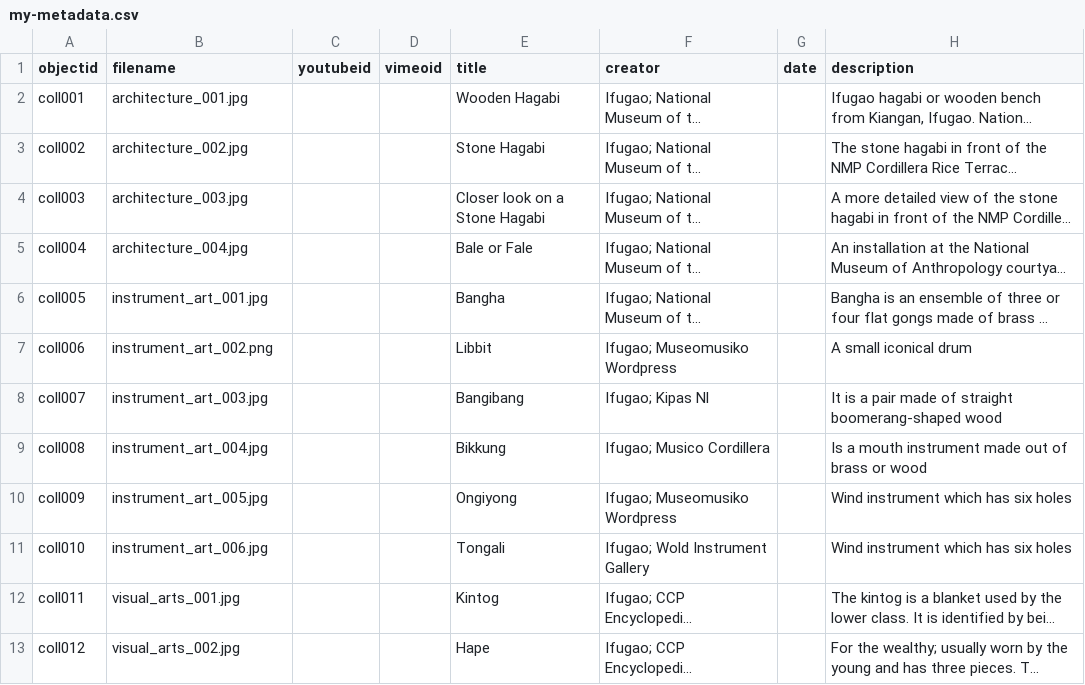
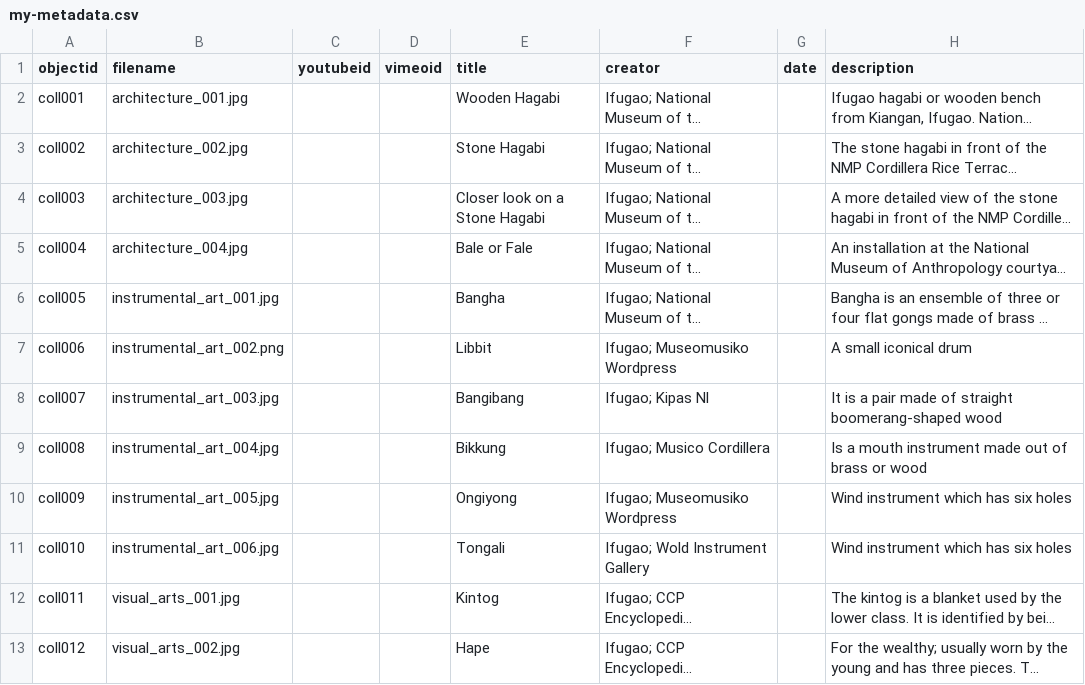
Before and after one commit to ckepino/the_wonders_of_ifugao, a CSV file: _data/my-metadata.csv, drawn as a sheet; only a part is shown; long unchanged cells end in …; the diff names each change by its address in the sheet, - before the commit and + after, or states it on an @@ line.

Commit message:
Add files via upload

```diff
--- a/_data/my-metadata.csv
+++ b/_data/my-metadata.csv
-B6 (filename): instrument_art_001.jpg
+B6 (filename): instrumental_art_001.jpg
-B7 (filename): instrument_art_002.png
+B7 (filename): instrumental_art_002.png
-B8 (filename): instrument_art_003.jpg
+B8 (filename): instrumental_art_003.jpg
-B9 (filename): instrument_art_004.jpg
+B9 (filename): instrumental_art_004.jpg
-B10 (filename): instrument_art_005.jpg
+B10 (filename): instrumental_art_005.jpg
-B11 (filename): instrument_art_006.jpg
+B11 (filename): instrumental_art_006.jpg
```
